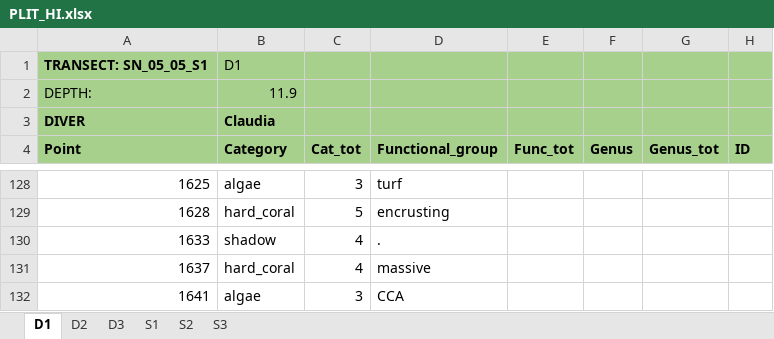
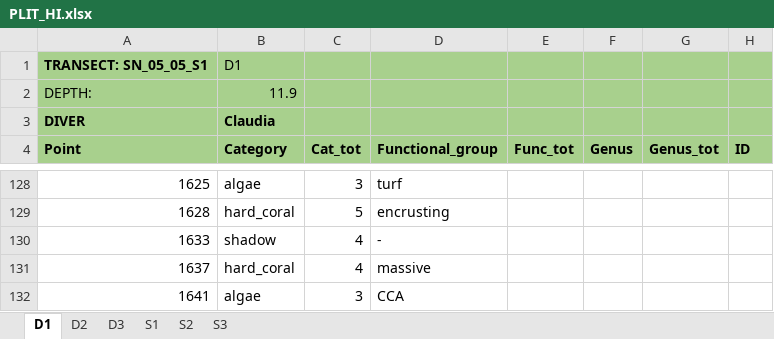
Before and after one commit to CCampanini/Campanini_Gosser_et_al-Effective_combination_reef_monitoring_Okinawa_metabarcoding, an Excel workbook: Multi-taxa_data/PLITs/extraction/PLIT_HI.xlsx, sheet D1, drawn as a sheet; only a part is shown, gaps mark what is left out; values as stored, in another font and other column widths than the file's, no borders; the diff names each change by its address in the sheet, - before the commit and + after, or states it on an @@ line.

Commit message:
func group typos corrections

```diff
--- a/Multi-taxa_data/PLITs/extraction/PLIT_HI.xlsx (sheet D1)
+++ b/Multi-taxa_data/PLITs/extraction/PLIT_HI.xlsx (sheet D1)
-D130 (Functional_group): .
+D130 (Functional_group): -
```
